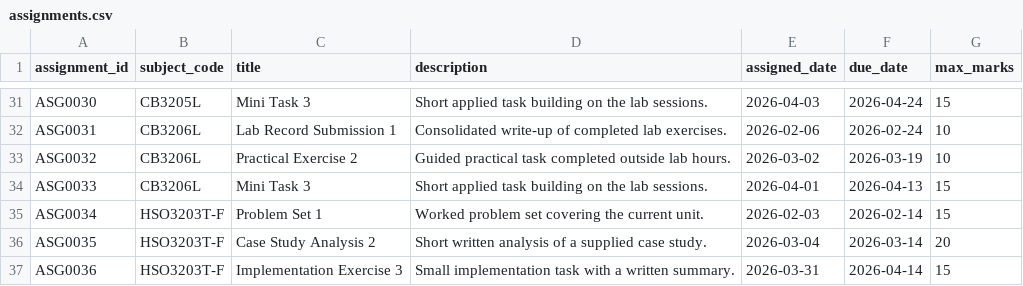
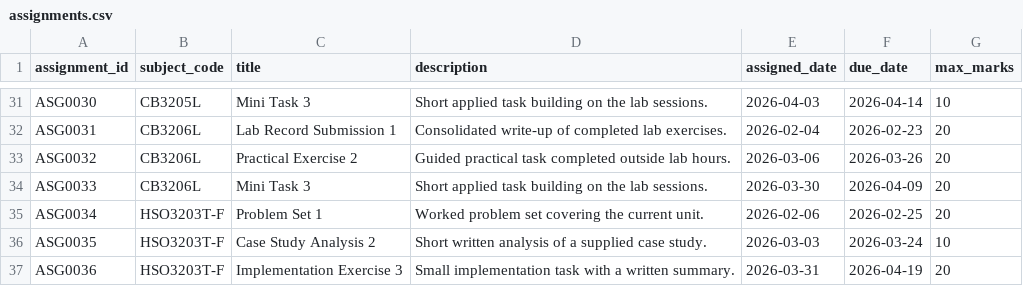
Before and after one commit to prasadbhalerao1/Student-Enquiry-Chatbot, a CSV file: data/synthetic/assignments.csv, drawn as a sheet; only a part is shown, gaps mark what is left out; the diff covers the shown part only; the diff names each change by its address in the sheet, - before the commit and + after, or states it on an @@ line.

```diff
--- a/data/synthetic/assignments.csv
+++ b/data/synthetic/assignments.csv
-F31 (due_date): 2026-04-24
+F31 (due_date): 2026-04-14
-G31 (max_marks): 15
+G31 (max_marks): 10
-E32 (assigned_date): 2026-02-06
+E32 (assigned_date): 2026-02-04
-F32 (due_date): 2026-02-24
+F32 (due_date): 2026-02-23
-G32:G33 (max_marks): 10
+G32:G33 (max_marks): 20
-E33 (assigned_date): 2026-03-02
+E33 (assigned_date): 2026-03-06
-F33 (due_date): 2026-03-19
+F33 (due_date): 2026-03-26
-E34 (assigned_date): 2026-04-01
+E34 (assigned_date): 2026-03-30
-F34 (due_date): 2026-04-13
+F34 (due_date): 2026-04-09
-G34:G35 (max_marks): 15
+G34:G35 (max_marks): 20
-E35 (assigned_date): 2026-02-03
+E35 (assigned_date): 2026-02-06
-F35 (due_date): 2026-02-14
+F35 (due_date): 2026-02-25
-E36 (assigned_date): 2026-03-04
+E36 (assigned_date): 2026-03-03
-F36 (due_date): 2026-03-14
+F36 (due_date): 2026-03-24
-G36 (max_marks): 20
+G36 (max_marks): 10
-F37 (due_date): 2026-04-14
+F37 (due_date): 2026-04-19
-G37 (max_marks): 15
+G37 (max_marks): 20
```
Also changed, not shown: 65 edited cells elsewhere in this file, data/synthetic/grades.csv, data/synthetic/student_activities.csv, 4 other files.
